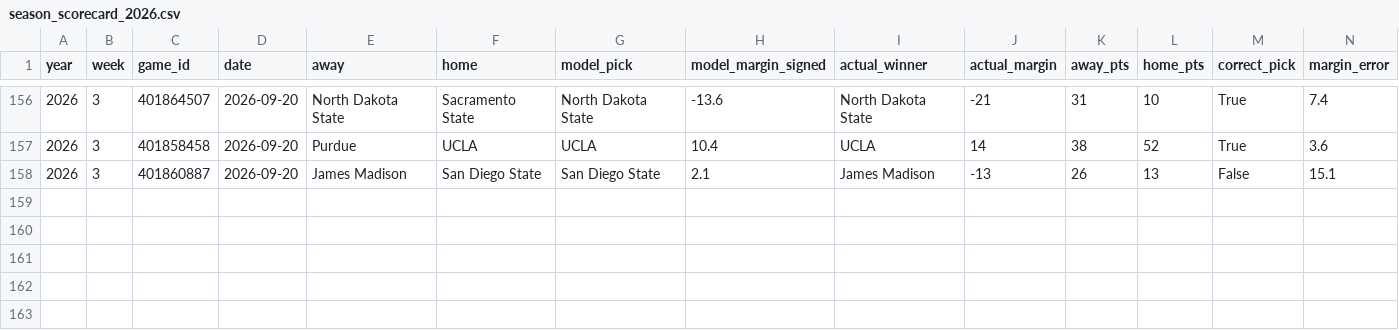
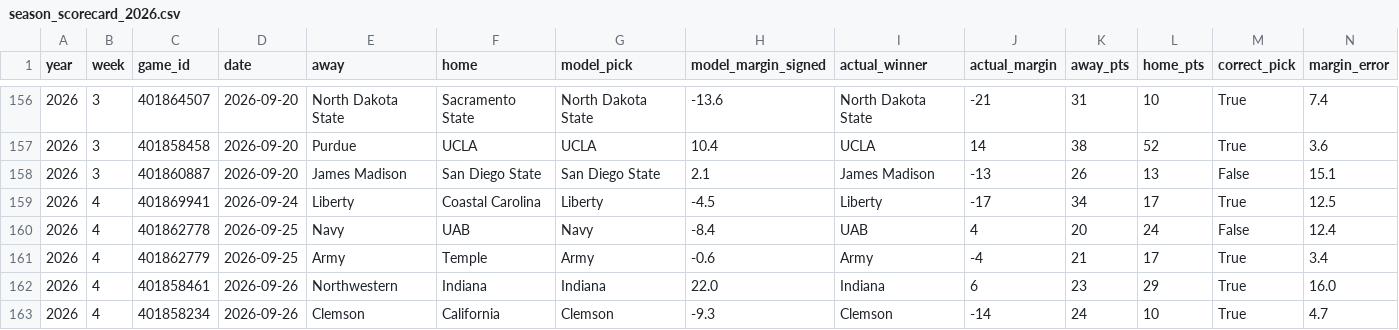
Before and after one commit to btaber-tech/cfb-handicap-model-2026, a CSV file: extracted_data/season_scorecard_2026.csv, drawn as a sheet; only a part is shown, gaps mark what is left out; rows hold the shown columns only; the diff names each change by its address in the sheet, - before the commit and + after, or states it on an @@ line.

```diff
--- a/extracted_data/season_scorecard_2026.csv
+++ b/extracted_data/season_scorecard_2026.csv
+row 159: 2026 | 4 | 401869941 | 2026-09-24 | Liberty | Coastal Carolina | Liberty | -4.5 | Liberty | -17 | 34 | 17 | True | 12.5
+row 160: 2026 | 4 | 401862778 | 2026-09-25 | Navy | UAB | Navy | -8.4 | UAB | 4 | 20 | 24 | False | 12.4
+row 161: 2026 | 4 | 401862779 | 2026-09-25 | Army | Temple | Army | -0.6 | Army | -4 | 21 | 17 | True | 3.4
+row 162: 2026 | 4 | 401858461 | 2026-09-26 | Northwestern | Indiana | Indiana | 22.0 | Indiana | 6 | 23 | 29 | True | 16.0
+row 163: 2026 | 4 | 401858234 | 2026-09-26 | Clemson | California | Clemson | -9.3 | Clemson | -14 | 24 | 10 | True | 4.7
```
